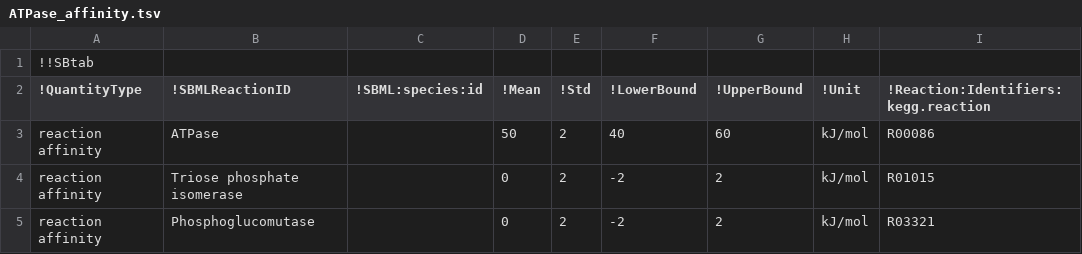
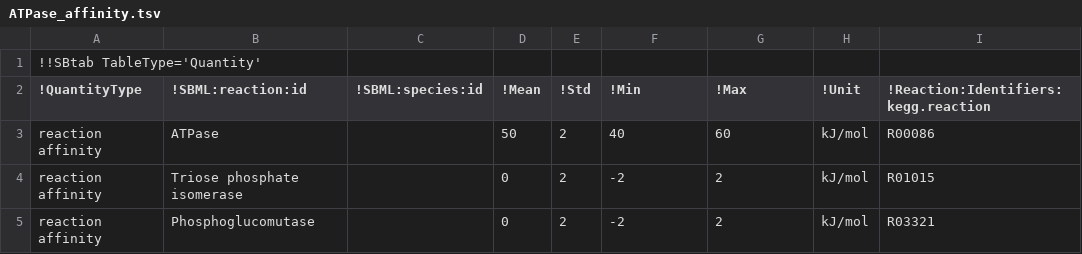
Before and after one commit to liebermeister/stm, a TSV file: resources/data/data-thermodynamic/ATPase_affinity.tsv, drawn as a sheet; only a part is shown; the diff names each change by its address in the sheet, - before the commit and + after, or states it on an @@ line.

```diff
--- a/resources/data/data-thermodynamic/ATPase_affinity.tsv
+++ b/resources/data/data-thermodynamic/ATPase_affinity.tsv
-A1 (!QuantityType): !!SBtab
+A1 (!QuantityType): !!SBtab TableType='Quantity'
-B2: !SBMLReactionID
+B2: !SBML:reaction:id
-F2: !LowerBound
+F2: !Min
-G2: !UpperBound
+G2: !Max
```
Also changed, not shown: resources/data/data-metabolite/E_coli_glucose_concentration.tsv, resources/data/data-thermodynamic/E_coli_glycolysis_GFE.tsv, 45 other files.
